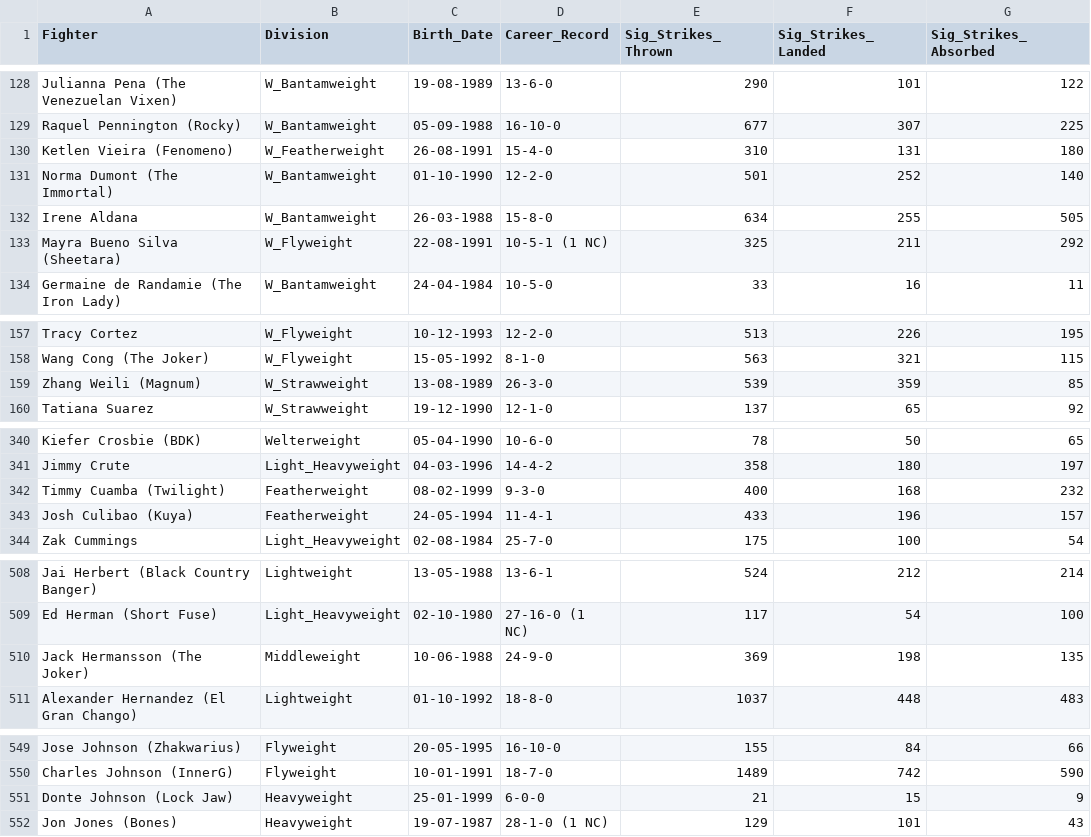
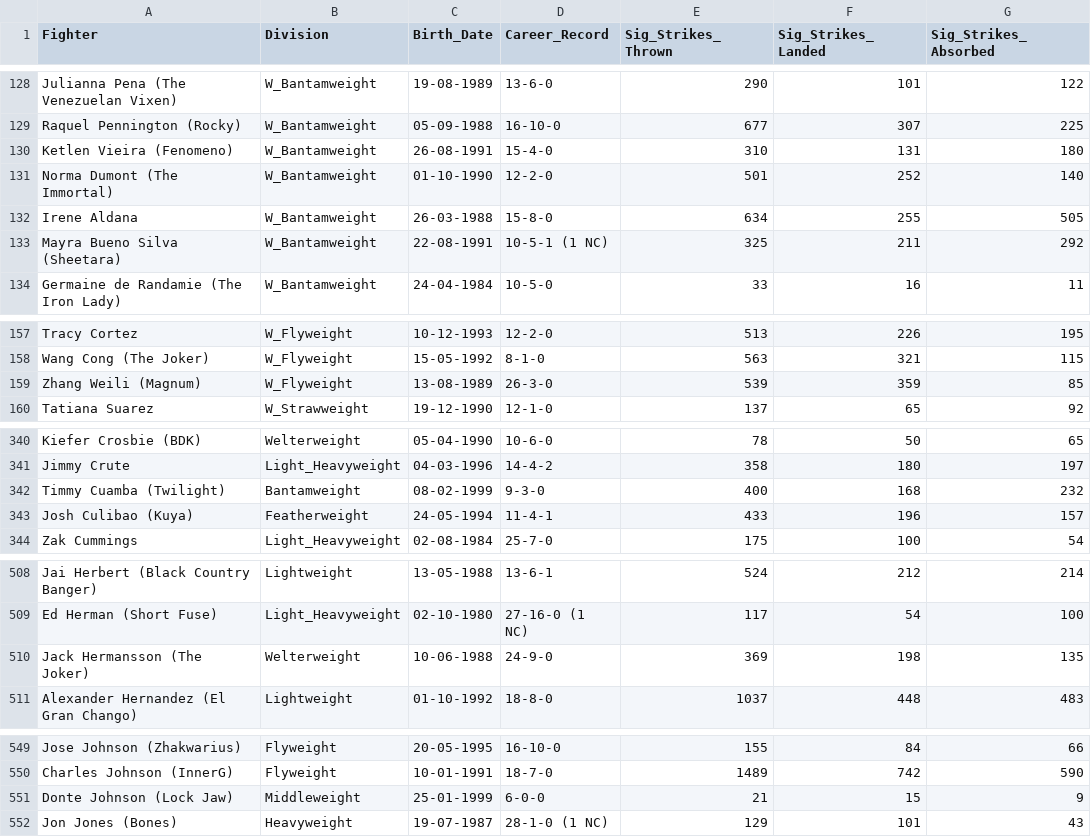
Before and after one commit to yeikiu/fight-radar.com-site, a CSV file: data/ALL_DIVISIONS_DATA_WITH_URLS.csv, drawn as a sheet; only a part is shown, gaps mark what is left out; the diff covers the shown part only; the diff names each change by its address in the sheet, - before the commit and + after, or states it on an @@ line.

```diff
--- a/data/ALL_DIVISIONS_DATA_WITH_URLS.csv
+++ b/data/ALL_DIVISIONS_DATA_WITH_URLS.csv
-B130 (Division): W_Featherweight
+B130 (Division): W_Bantamweight
-B133 (Division): W_Flyweight
+B133 (Division): W_Bantamweight
-B159 (Division): W_Strawweight
+B159 (Division): W_Flyweight
-B342 (Division): Featherweight
+B342 (Division): Bantamweight
-B510 (Division): Middleweight
+B510 (Division): Welterweight
-B551 (Division): Heavyweight
+B551 (Division): Middleweight
```
Also changed, not shown: 3 edited cells elsewhere in this file, 35 other files.
